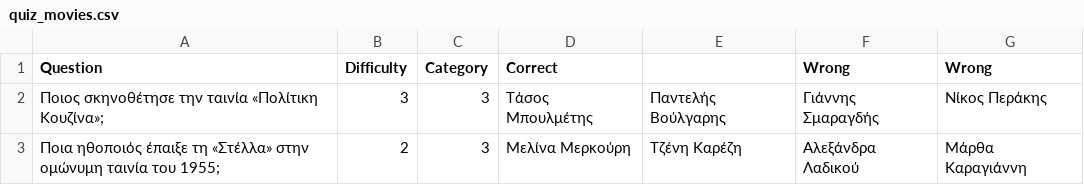
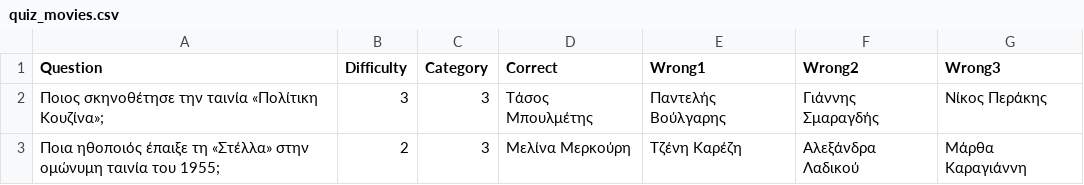
Before and after one commit to vforvaios/quiz-api, a CSV file: csv/quiz_movies.csv, drawn as a sheet; only a part is shown.

Commit message:
Fix bulk insertions of quiz questions

```diff
--- a/csv/quiz_movies.csv
+++ b/csv/quiz_movies.csv
@@ -1,2 +1,2 @@
-Question,Difficulty,Category,Correct,,Wrong,Wrong
+Question,Difficulty,Category,Correct,Wrong1,Wrong2,Wrong3
 Ποιος σκηνοθέτησε την ταινία «Πολίτικη Κουζίνα»;,3,3,Τάσος Μπουλμέτης,Παντελής Βούλγαρης,Γιάννης Σμαραγδής,Νίκος Περάκης
```
Also changed, not shown: csv/quiz_history.csv, csv/quiz_sports.csv, 1 other file.
